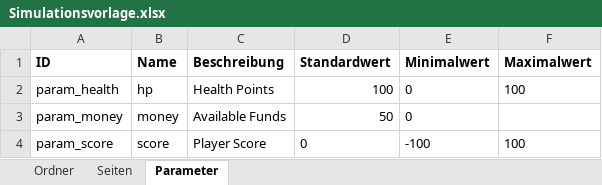
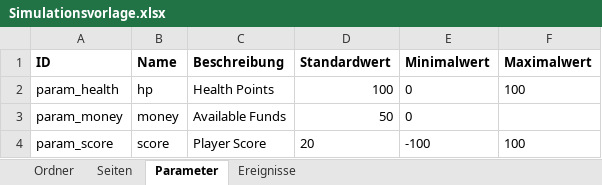
Before and after one commit to HildoBijl/simulator, an Excel workbook: public/Simulationsvorlage.xlsx, sheet Parameter, drawn as a sheet; values as stored, in another font and other column widths than the file's, no borders; the diff names each change by its address in the sheet, - before the commit and + after, or states it on an @@ line.

Commit message:
adds Ereignisse to the excel sheet

```diff
--- a/public/Simulationsvorlage.xlsx (sheet Parameter)
+++ b/public/Simulationsvorlage.xlsx (sheet Parameter)
+sheet tab: Ereignisse
-D4 (Standardwert): 0
+D4 (Standardwert): 20
```
Also changed, not shown: sheet Seiten.
